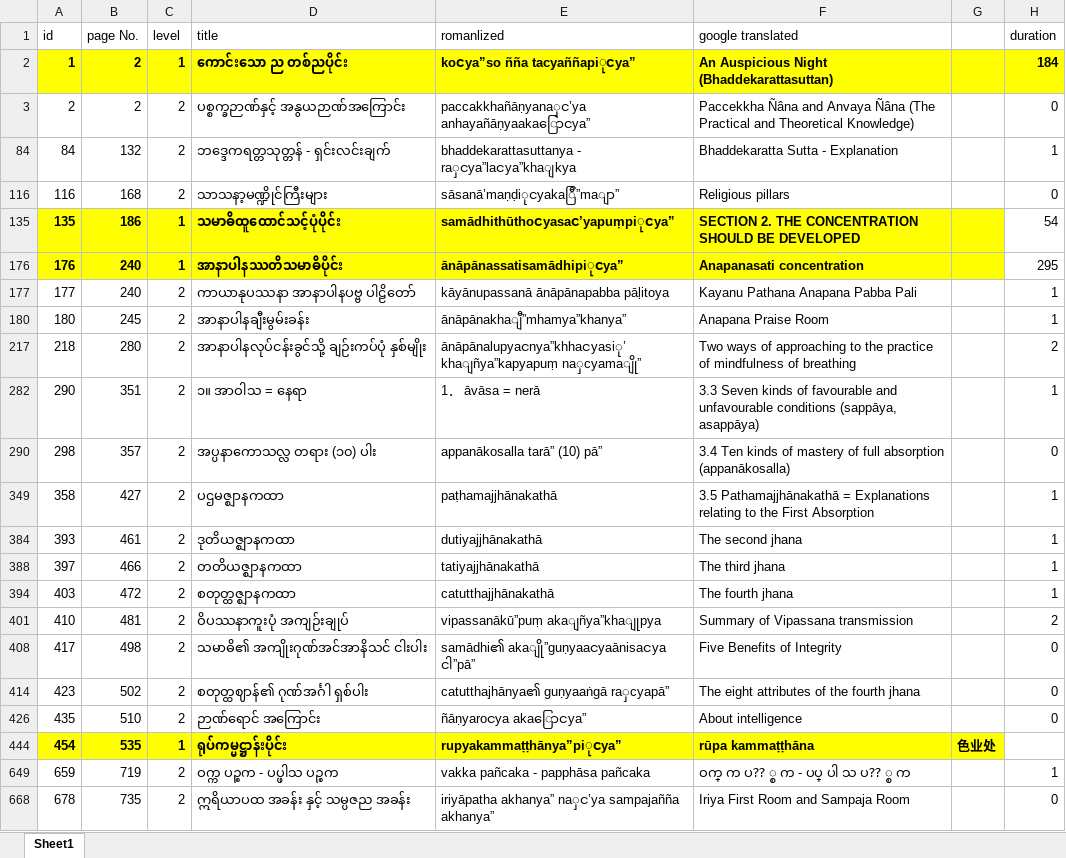
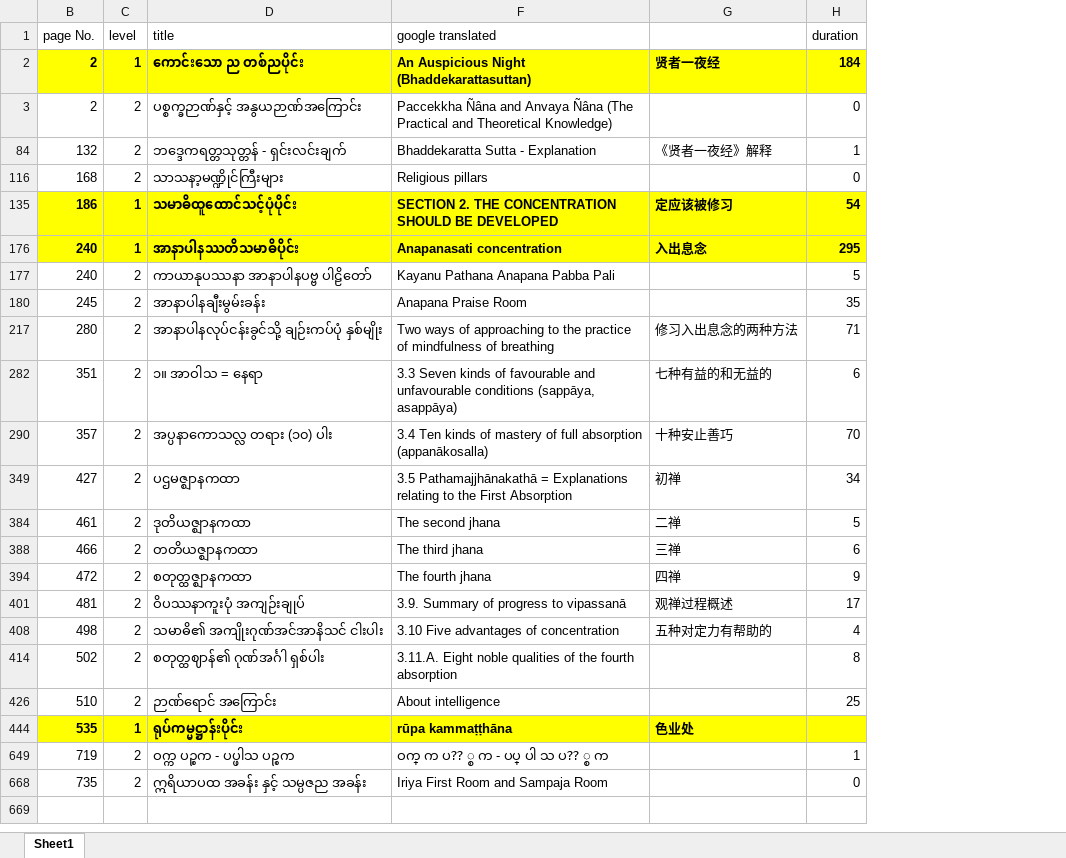
Before and after one commit to Bhikkhu-Kosalla/nibbana-gamini-patipada, an Excel workbook: vol_1/ng_toc_1.xlsx, sheet Sheet1, drawn as a sheet; values as stored, in another font and other column widths than the file's, no borders; removed rows and columns are numbered as before the commit, all else as after; the diff names each change by its address in the sheet, - before the commit and + after, or states it on an @@ line.

Commit message:
第一 第二层级中英文目录

```diff
--- a/vol_1/ng_toc_1.xlsx (sheet Sheet1)
+++ b/vol_1/ng_toc_1.xlsx (sheet Sheet1)
@@ column A (id) hidden, rows 2-668: 1 | 2 | 84 | 116 | 135 | 176 | 177 | 180 | 218 | 290 | 298 | 358 | 393 | 397 | 403 | 410 | 417 | 423 | 435 | 454 | 659 | 678 @@
@@ column E (romanlized) hidden, rows 2-668: koငya”so ñña tacyaññapiုငya” | paccakkhañāṇyanaှင’ya anhayañāṇyaakaြောငya” | bhaddekarattasuttanya - raှငya”laငya”khaျkya | sāsanā’maṇḍiုငyakaြီ”maျာ” | samādhithūthoငyasaင’yapuṃpiုငya” | ānāpānassatisamādhipiုငya” | kāyānupassanā ānāpānapabba pāḷitoya | ānāpānakhaျီ”mhamya”khanya” | ānāpānalupyaငnya”khhaငyasiု’ khaျñya”kapyapuṃ naှcyamaျို” | 1． āvāsa = nerā | appanākosalla tarā” (10) pā” | paṭhamajjhānakathā | dutiyajjhānakathā | tatiyajjhānakathā | catutthajjhānakathā | vipassanākū”puṃ akaျñya”khaျုpya | samādhi၏ akaျို”guṇyaaငyaānisaငya ငါ”pā” | catutthajhānya၏ guṇyaaṅgā raှcyapā” | ñāṇyaroငya akaြောငya” | rupyakammaṭṭhānya”piုငya” | vakka pañcaka - papphāsa pañcaka | iriyāpatha akhanya” naှင’ya sampajañña akhanya” @@
-column G, row 444: 色业处
+column G, rows 2-444: 贤者一夜经 |  | 《贤者一夜经》解释 |  | 定应该被修习 | 入出息念 |  |  | 修习入出息念的两种方法 | 七种有益的和无益的 | 十种安止善巧 | 初禅 | 二禅 | 三禅 | 四禅 | 观禅过程概述 | 五种对定力有帮助的 |  |  | 色业处
@@ H135 fill: none → #FFFF00, bold: off → on @@
@@ H176 fill: none → #FFFF00, bold: off → on @@
-H177 (duration): 1
+H177 (duration): 5
-H180 (duration): 1
+H180 (duration): 35
-H217 (duration): 2
+H217 (duration): 71
-H282 (duration): 1
+H282 (duration): 6
-H290 (duration): 0
+H290 (duration): 70
-H349 (duration): 1
+H349 (duration): 34
-H384 (duration): 1
+H384 (duration): 5
-H388 (duration): 1
+H388 (duration): 6
-H394 (duration): 1
+H394 (duration): 9
-F401 (google translated): Summary of Vipassana transmission
+F401 (google translated): 3.9. Summary of progress to vipassanā
-H401 (duration): 2
+H401 (duration): 17
-F408 (google translated): Five Benefits of Integrity
+F408 (google translated): 3.10 Five advantages of concentration
-H408 (duration): 0
+H408 (duration): 4
-F414 (google translated): The eight attributes of the fourth jhana
+F414 (google translated): 3.11.A. Eight noble qualities of the fourth absorption
-H414 (duration): 0
+H414 (duration): 8
-H426 (duration): 0
+H426 (duration): 25
-H444 fill: none
+H444 fill: #FFFF00
```
